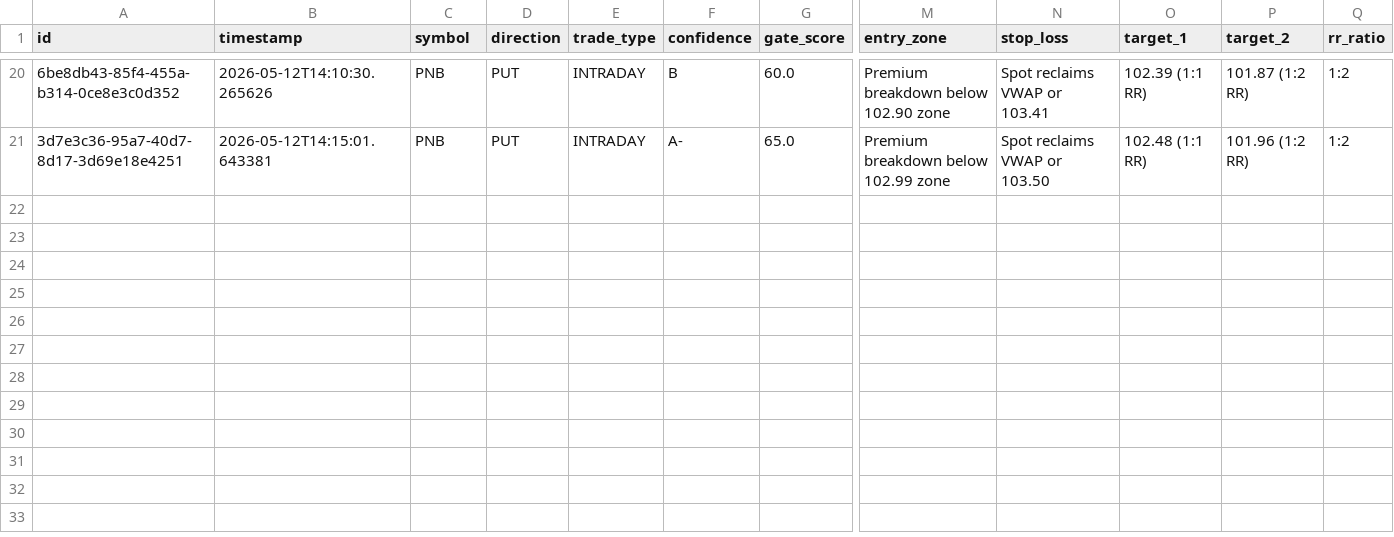
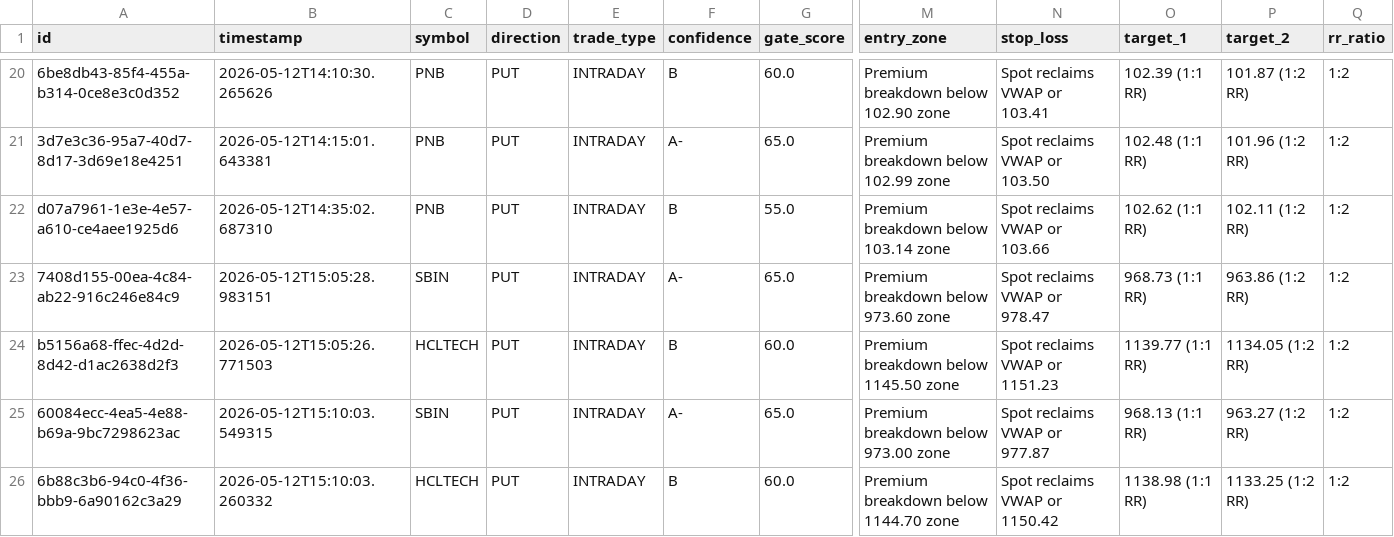
Before and after one commit to ajayagarwal22/nse-fno-screener, a CSV file: exports/signals_2026-05-12.csv, drawn as a sheet; only a part is shown, gaps mark what is left out; rows hold the shown columns only; the diff names each change by its address in the sheet, - before the commit and + after, or states it on an @@ line.

```diff
--- a/exports/signals_2026-05-12.csv
+++ b/exports/signals_2026-05-12.csv
+row 22: d07a7961-1e3e-4e57-a610-ce4aee1925d6 | 2026-05-12T14:35:02.687310 | PNB | PUT | INTRADAY | B | 55.0 | Premium breakdown below 103.14 zone | Spot reclaims VWAP or 103.66 | 102.62 (1:1 RR) | 102.11 (1:2 RR) | 1:2
+row 23: 7408d155-00ea-4c84-ab22-916c246e84c9 | 2026-05-12T15:05:28.983151 | SBIN | PUT | INTRADAY | A- | 65.0 | Premium breakdown below 973.60 zone | Spot reclaims VWAP or 978.47 | 968.73 (1:1 RR) | 963.86 (1:2 RR) | 1:2
+row 24: b5156a68-ffec-4d2d-8d42-d1ac2638d2f3 | 2026-05-12T15:05:26.771503 | HCLTECH | PUT | INTRADAY | B | 60.0 | Premium breakdown below 1145.50 zone | Spot reclaims VWAP or 1151.23 | 1139.77 (1:1 RR) | 1134.05 (1:2 RR) | 1:2
+row 25: 60084ecc-4ea5-4e88-b69a-9bc7298623ac | 2026-05-12T15:10:03.549315 | SBIN | PUT | INTRADAY | A- | 65.0 | Premium breakdown below 973.00 zone | Spot reclaims VWAP or 977.87 | 968.13 (1:1 RR) | 963.27 (1:2 RR) | 1:2
+row 26: 6b88c3b6-94c0-4f36-bbb9-6a90162c3a29 | 2026-05-12T15:10:03.260332 | HCLTECH | PUT | INTRADAY | B | 60.0 | Premium breakdown below 1144.70 zone | Spot reclaims VWAP or 1150.42 | 1138.98 (1:1 RR) | 1133.25 (1:2 RR) | 1:2
```
Also changed, not shown: 3 other files.
